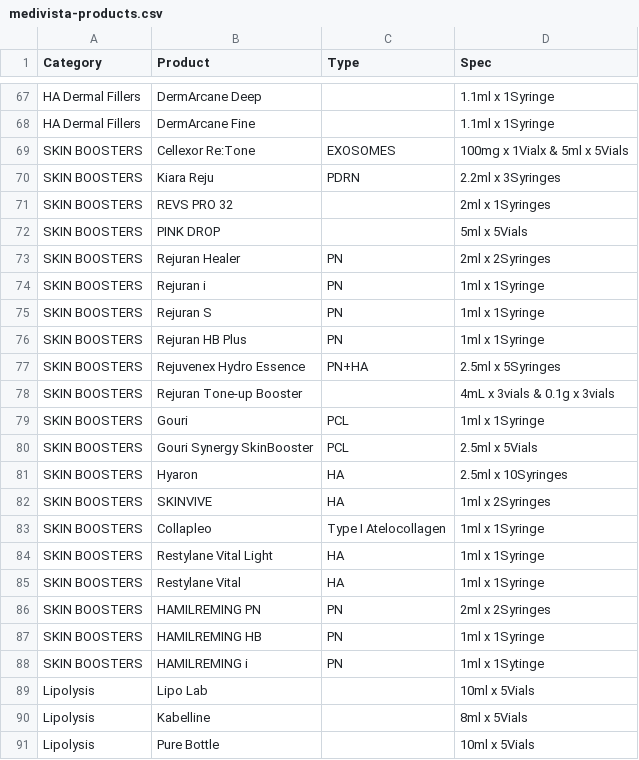
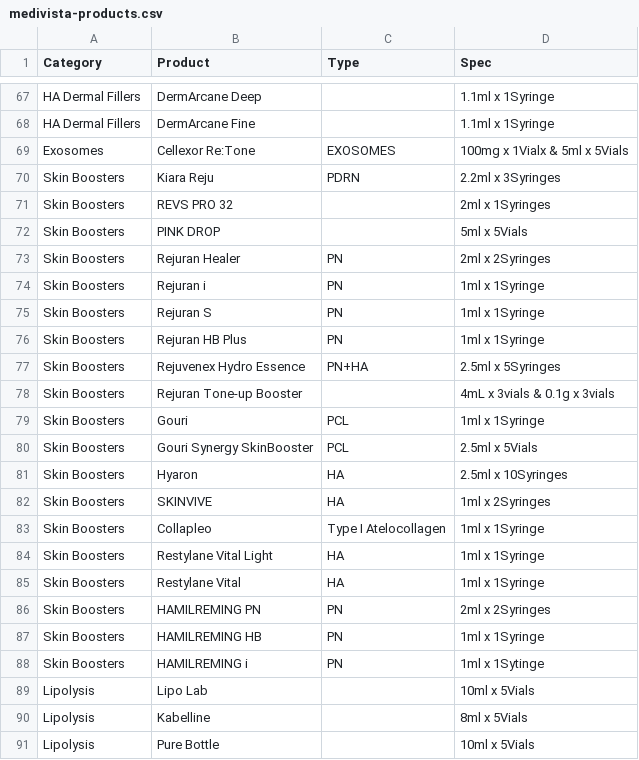
Before and after one commit to keithjeon-web/medivista, a CSV file: assets/data/medivista-products.csv, drawn as a sheet; only a part is shown, gaps mark what is left out.

```diff
--- a/assets/data/medivista-products.csv
+++ b/assets/data/medivista-products.csv
@@ -68,22 +68,22 @@
 "HA Dermal Fillers","DermArcane Fine","","1.1ml x 1Syringe"
-"SKIN BOOSTERS","Cellexor Re:Tone","EXOSOMES","100mg x 1Vialx & 5ml x 5Vials"
-"SKIN BOOSTERS","Kiara Reju","PDRN","2.2ml x 3Syringes"
-"SKIN BOOSTERS","REVS PRO 32","","2ml x 1Syringes"
-"SKIN BOOSTERS","PINK DROP","","5ml x 5Vials"
-"SKIN BOOSTERS","Rejuran Healer","PN","2ml x 2Syringes"
-"SKIN BOOSTERS","Rejuran i","PN","1ml x 1Syringe"
-"SKIN BOOSTERS","Rejuran S","PN","1ml x 1Syringe"
-"SKIN BOOSTERS","Rejuran HB Plus","PN","1ml x 1Syringe"
-"SKIN BOOSTERS","Rejuvenex Hydro Essence","PN+HA","2.5ml x 5Syringes"
-"SKIN BOOSTERS","Rejuran Tone-up Booster","","4mL x 3vials & 0.1g x 3vials"
-"SKIN BOOSTERS","Gouri","PCL","1ml x 1Syringe"
-"SKIN BOOSTERS","Gouri Synergy SkinBooster","PCL","2.5ml x 5Vials"
-"SKIN BOOSTERS","Hyaron","HA","2.5ml x 10Syringes"
-"SKIN BOOSTERS","SKINVIVE","HA","1ml x 2Syringes"
-"SKIN BOOSTERS","Collapleo","Type I Atelocollagen","1ml x 1Syringe"
-"SKIN BOOSTERS","Restylane Vital Light","HA","1ml x 1Syringe"
-"SKIN BOOSTERS","Restylane Vital","HA","1ml x 1Syringe"
-"SKIN BOOSTERS","HAMILREMING PN","PN","2ml x 2Syringes"
-"SKIN BOOSTERS","HAMILREMING HB","PN","1ml x 1Syringe"
-"SKIN BOOSTERS","HAMILREMING i","PN","1ml x 1Sytinge"
+"Exosomes","Cellexor Re:Tone","EXOSOMES","100mg x 1Vialx & 5ml x 5Vials"
+"Skin Boosters","Kiara Reju","PDRN","2.2ml x 3Syringes"
+"Skin Boosters","REVS PRO 32","","2ml x 1Syringes"
+"Skin Boosters","PINK DROP","","5ml x 5Vials"
+"Skin Boosters","Rejuran Healer","PN","2ml x 2Syringes"
+"Skin Boosters","Rejuran i","PN","1ml x 1Syringe"
+"Skin Boosters","Rejuran S","PN","1ml x 1Syringe"
+"Skin Boosters","Rejuran HB Plus","PN","1ml x 1Syringe"
+"Skin Boosters","Rejuvenex Hydro Essence","PN+HA","2.5ml x 5Syringes"
+"Skin Boosters","Rejuran Tone-up Booster","","4mL x 3vials & 0.1g x 3vials"
+"Skin Boosters","Gouri","PCL","1ml x 1Syringe"
+"Skin Boosters","Gouri Synergy SkinBooster","PCL","2.5ml x 5Vials"
+"Skin Boosters","Hyaron","HA","2.5ml x 10Syringes"
+"Skin Boosters","SKINVIVE","HA","1ml x 2Syringes"
+"Skin Boosters","Collapleo","Type I Atelocollagen","1ml x 1Syringe"
+"Skin Boosters","Restylane Vital Light","HA","1ml x 1Syringe"
+"Skin Boosters","Restylane Vital","HA","1ml x 1Syringe"
+"Skin Boosters","HAMILREMING PN","PN","2ml x 2Syringes"
+"Skin Boosters","HAMILREMING HB","PN","1ml x 1Syringe"
+"Skin Boosters","HAMILREMING i","PN","1ml x 1Sytinge"
 "Lipolysis","Lipo Lab","","10ml x 5Vials"
```
Also changed, not shown: assets/data/product-image-manifest.csv, wp-theme-starter/assets/data/medivista-products.csv, 17 other files.
